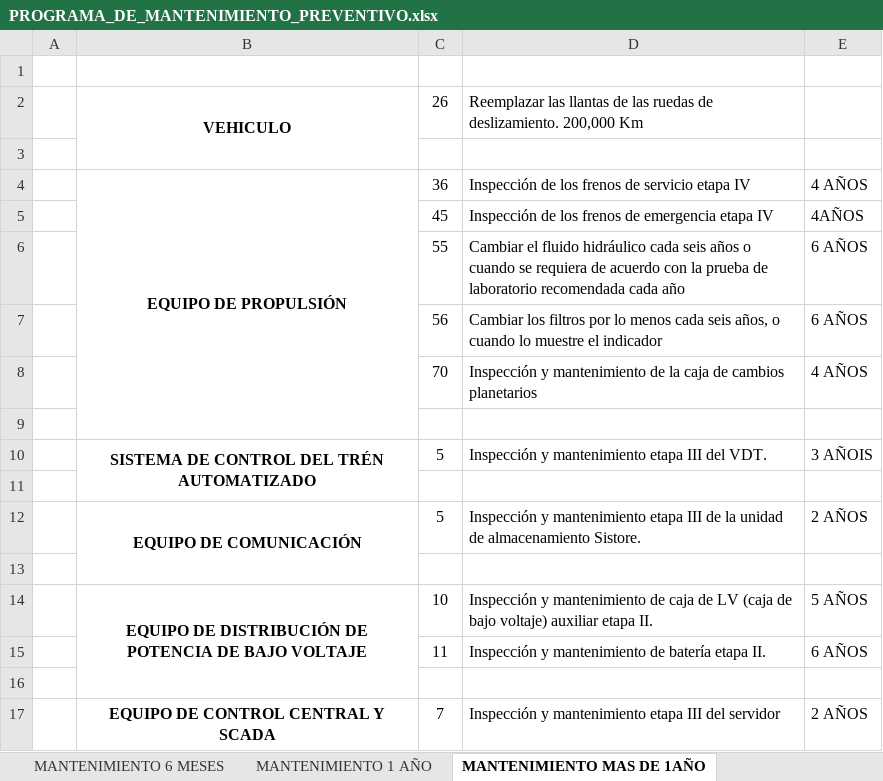
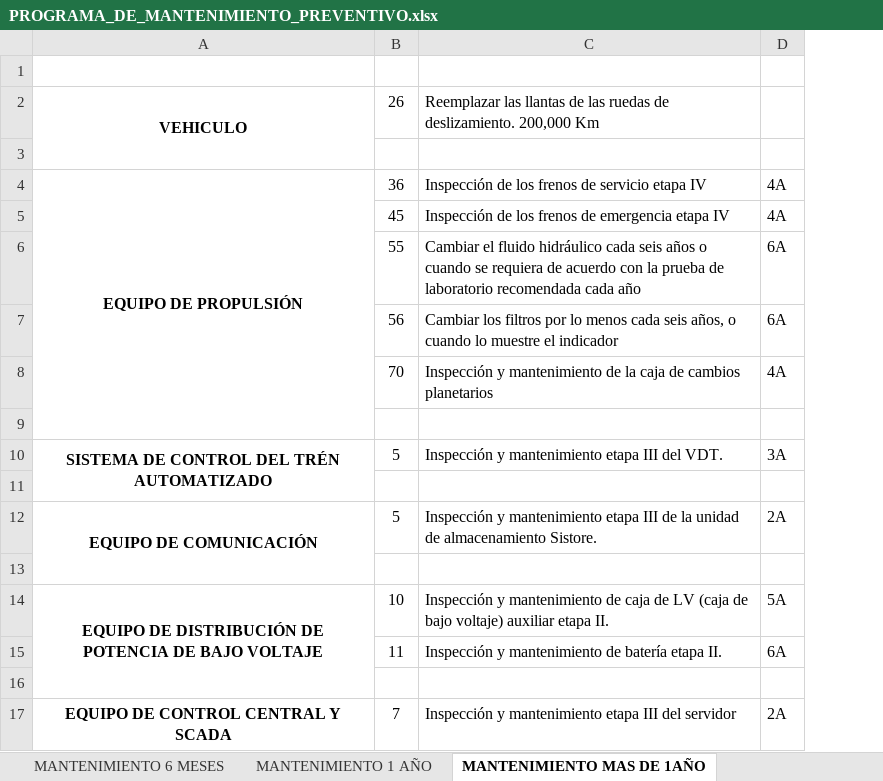
Before and after one commit to WhosAnder/IMA, an Excel workbook: apps/api/data/PROGRAMA_DE_MANTENIMIENTO_PREVENTIVO.xlsx, sheet MANTENIMIENTO MAS DE 1AÑO, drawn as a sheet; values as stored, in another font and other column widths than the file's, no borders; removed rows and columns are numbered as before the commit, all else as after; the diff names each change by its address in the sheet, - before the commit and + after, or states it on an @@ line.

```diff
--- a/apps/api/data/PROGRAMA_DE_MANTENIMIENTO_PREVENTIVO.xlsx (sheet MANTENIMIENTO MAS DE 1AÑO)
+++ b/apps/api/data/PROGRAMA_DE_MANTENIMIENTO_PREVENTIVO.xlsx (sheet MANTENIMIENTO MAS DE 1AÑO)
-column A, empty
-column E, rows 4-17: 4 AÑOS | 4AÑOS | 6 AÑOS | 6 AÑOS | 4 AÑOS |  | 3 AÑOIS |  | 2 AÑOS |  | 5 AÑOS | 6 AÑOS |  | 2 AÑOS
+column D, rows 4-17: 4A | 4A | 6A | 6A | 4A |  | 3A |  | 2A |  | 5A | 6A |  | 2A
```
Also changed, not shown: sheet MANTENIMIENTO 1 AÑO, sheet MANTENIMIENTO 1 MES, sheet MANTENIMIENTO DIARIO, sheet MANTENIMIENTO SEMANAL, sheet MANTENIMIENTO 3 MESES, 14 other files.
